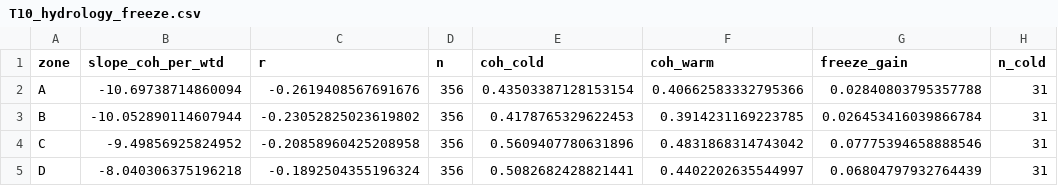
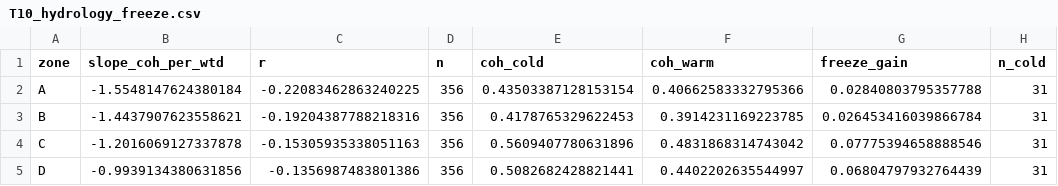
Before and after one commit to AimenSayoud/SAr-adapted, a CSV file: results/tables/T10_hydrology_freeze.csv, drawn as a sheet; only a part is shown; the diff names each change by its address in the sheet, - before the commit and + after, or states it on an @@ line.

Commit message:
fix(era5): precipitation from all 24 hourly accumulations (X-043)
ERA5 was requested at 00/06/12/18 UTC only; tp is an hourly accumulation, so every daily
precipitation total covered 4 of 24 h (117 vs 710 mm/yr). The request now covers every
hour, and hydro.open_era5 reads the hourly re-download (era5_hourly/ on Drive) for every
precipitation-based step (phaseI, phase13, phaseDbis, the export). Phases that only use
t2m/tcwv keep era5_rzecin.nc so the freeze flags, water mask and zones do not move.
T09/T10 regenerated with the export's own code — the 6-hourly control reproduces the
committed tables (T09 byte-identical, T10 to 1.7e-15): precipitation rows change (one
sign flip), T10's water-table-proxy slopes rescale, wetness rows and freeze gains are
unchanged, so no key number moves. The pair-hydrology cache key moves to v3 so the old
sums cannot be reused. Hand-typed Table 9 values in the draft are now stale (parked).

```diff
--- a/results/tables/T10_hydrology_freeze.csv
+++ b/results/tables/T10_hydrology_freeze.csv
-B2 (slope_coh_per_wtd): -10.69738714860094
+B2 (slope_coh_per_wtd): -1.5548147624380184
-C2 (r): -0.2619408567691676
+C2 (r): -0.22083462863240225
-B3 (slope_coh_per_wtd): -10.052890114607944
+B3 (slope_coh_per_wtd): -1.4437907623558621
-C3 (r): -0.23052825023619802
+C3 (r): -0.19204387788218316
-B4 (slope_coh_per_wtd): -9.49856925824952
+B4 (slope_coh_per_wtd): -1.2016069127337878
-C4 (r): -0.20858960425208958
+C4 (r): -0.15305935338051163
-B5 (slope_coh_per_wtd): -8.040306375196218
+B5 (slope_coh_per_wtd): -0.9939134380631856
-C5 (r): -0.1892504355196324
+C5 (r): -0.1356987483801386
```
Also changed, not shown: 12 other files.
